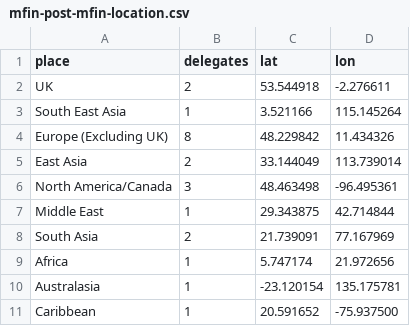
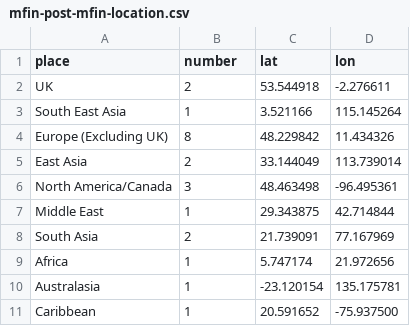
Before and after one commit to studio24/CJBS-SVG-charts, a CSV file: js/data/mfin-post-mfin-location.csv, drawn as a sheet.

```diff
--- a/js/data/mfin-post-mfin-location.csv
+++ b/js/data/mfin-post-mfin-location.csv
@@ -1,2 +1,2 @@
-place,delegates,lat,lon
+place,number,lat,lon
 UK,2,53.544918,-2.276611
```
Also changed, not shown: 3 other files.
